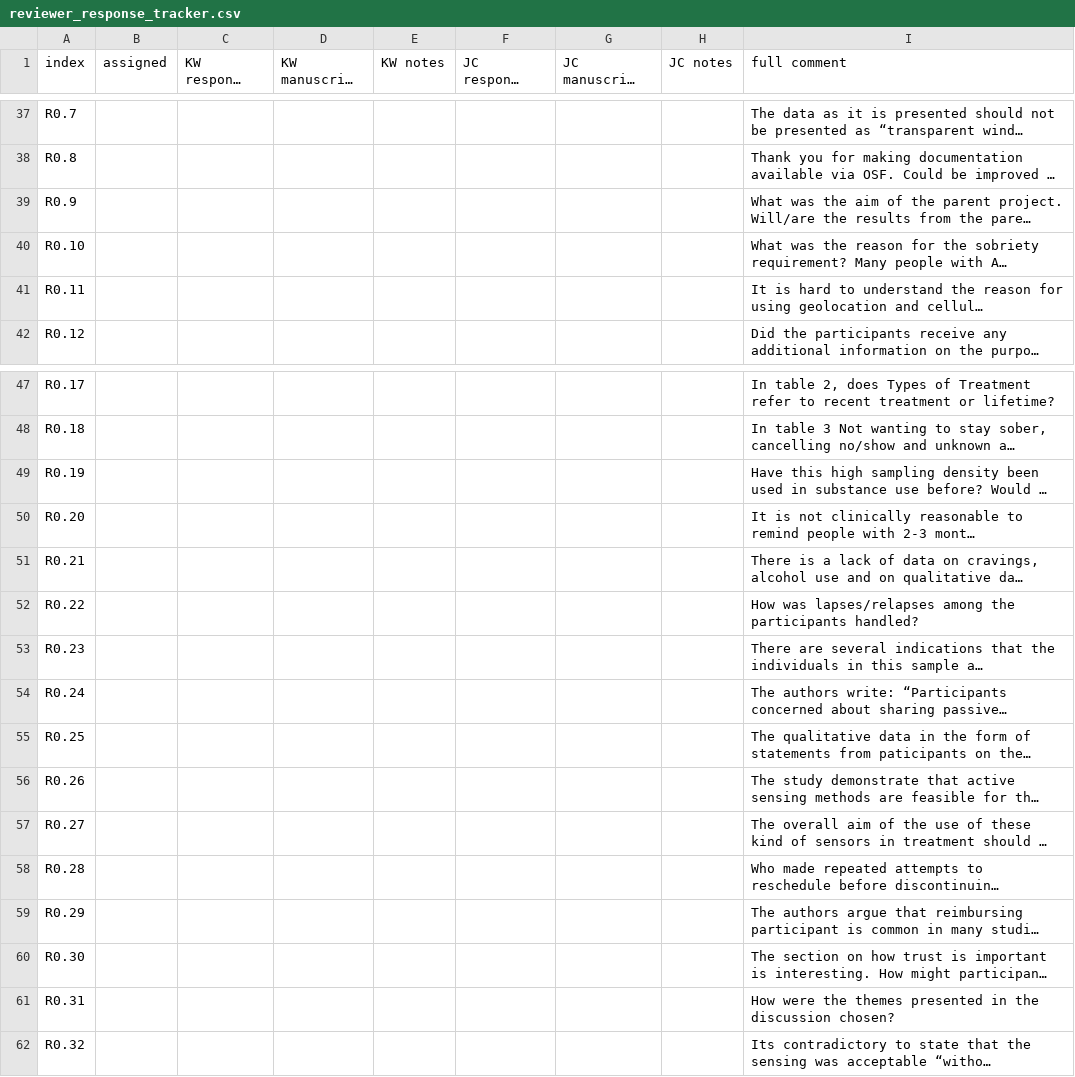
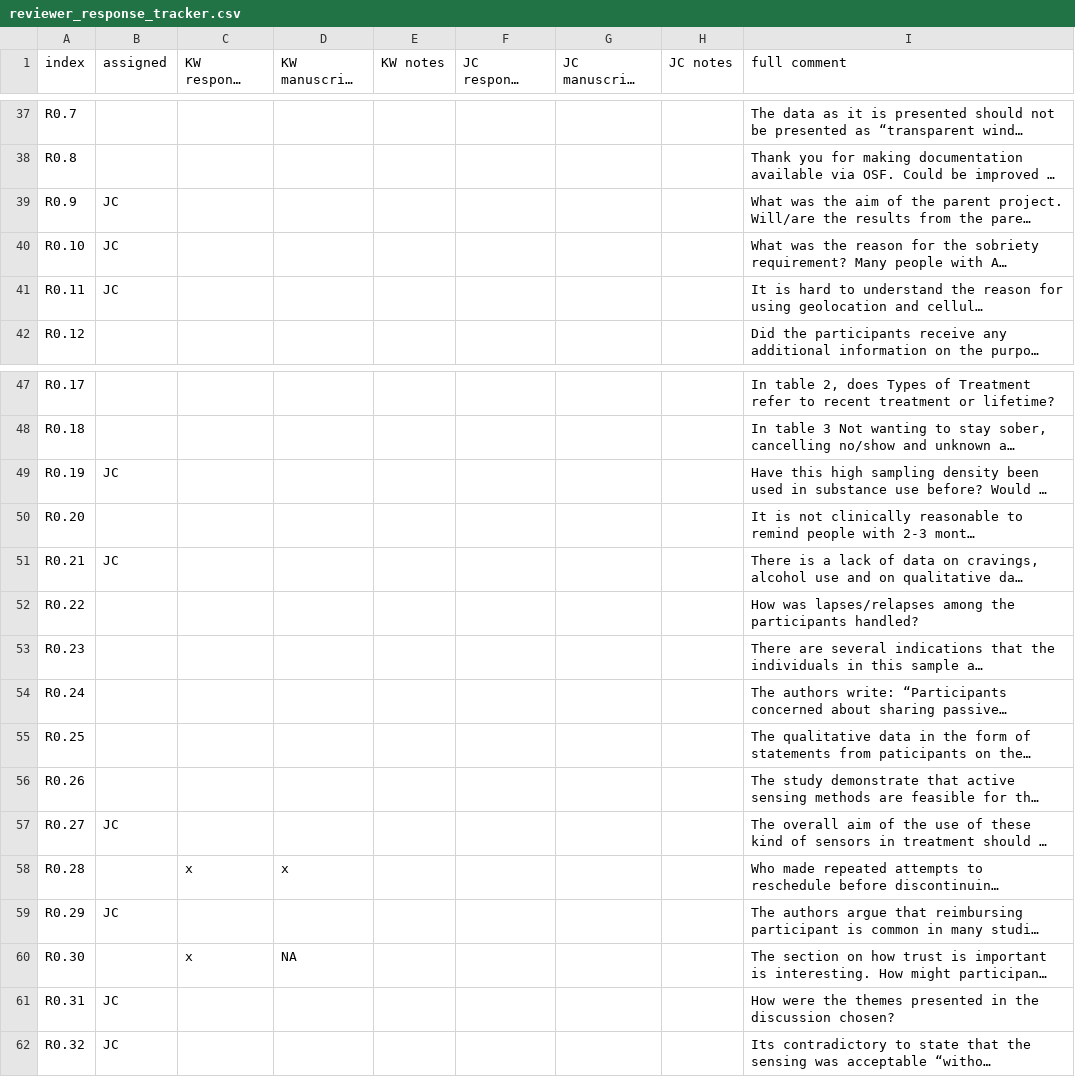
Before and after one commit to seschneck/risk_archive_2023_1121, a CSV file: burden/manuscript/submission_2/reviewer_response_tracker.csv, drawn as a sheet; only a part is shown, gaps mark what is left out; long unchanged cells end in …; the diff names each change by its address in the sheet, - before the commit and + after, or states it on an @@ line.

```diff
--- a/burden/manuscript/submission_2/reviewer_response_tracker.csv
+++ b/burden/manuscript/submission_2/reviewer_response_tracker.csv
-B39:B41 (assigned): (empty)
+B39:B41 (assigned): JC
-B49 (assigned): (empty)
+B49 (assigned): JC
-B51 (assigned): (empty)
+B51 (assigned): JC
-B57 (assigned): (empty)
+B57 (assigned): JC
-C58 (KW response drafted): (empty)
+C58 (KW response drafted): x
-D58 (KW manuscript edited): (empty)
+D58 (KW manuscript edited): x
-B59 (assigned): (empty)
+B59 (assigned): JC
-C60 (KW response drafted): (empty)
+C60 (KW response drafted): x
-D60 (KW manuscript edited): (empty)
+D60 (KW manuscript edited): NA
-B61:B62 (assigned): (empty)
+B61:B62 (assigned): JC
```
Also changed, not shown: 2 other files.
